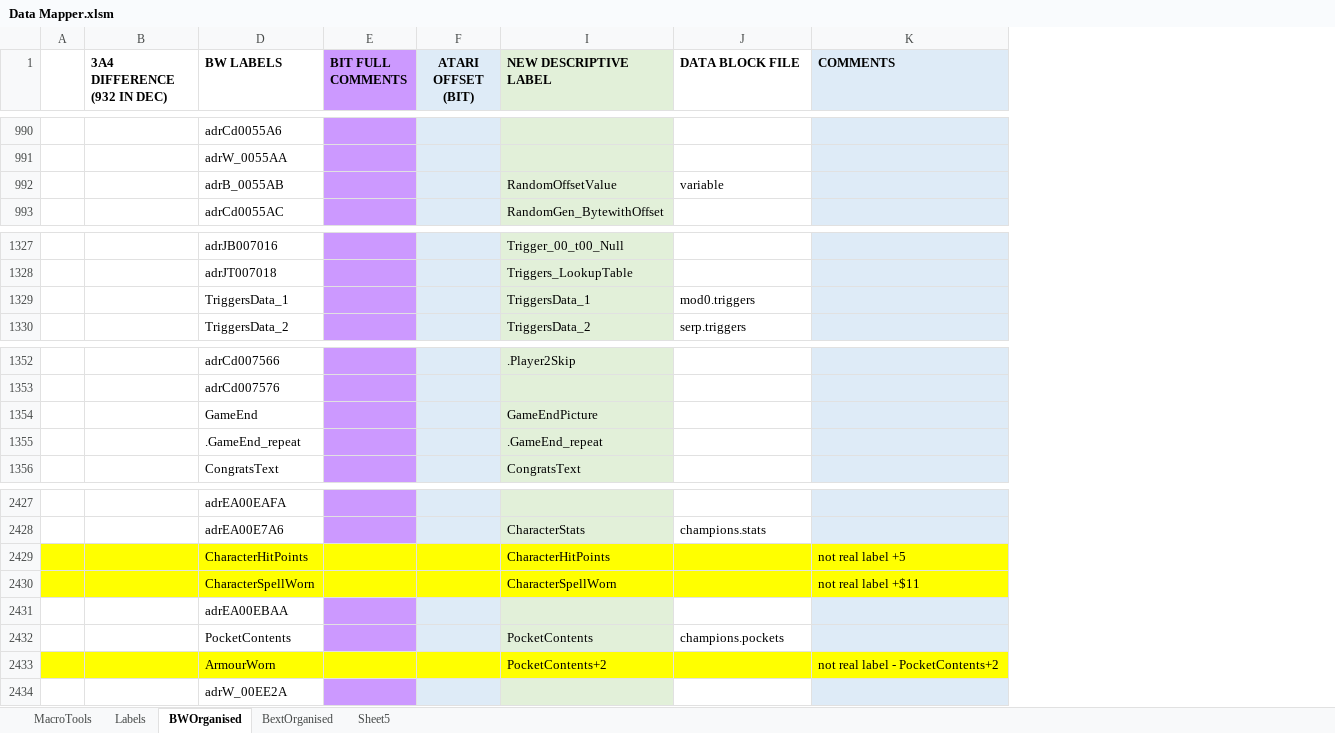
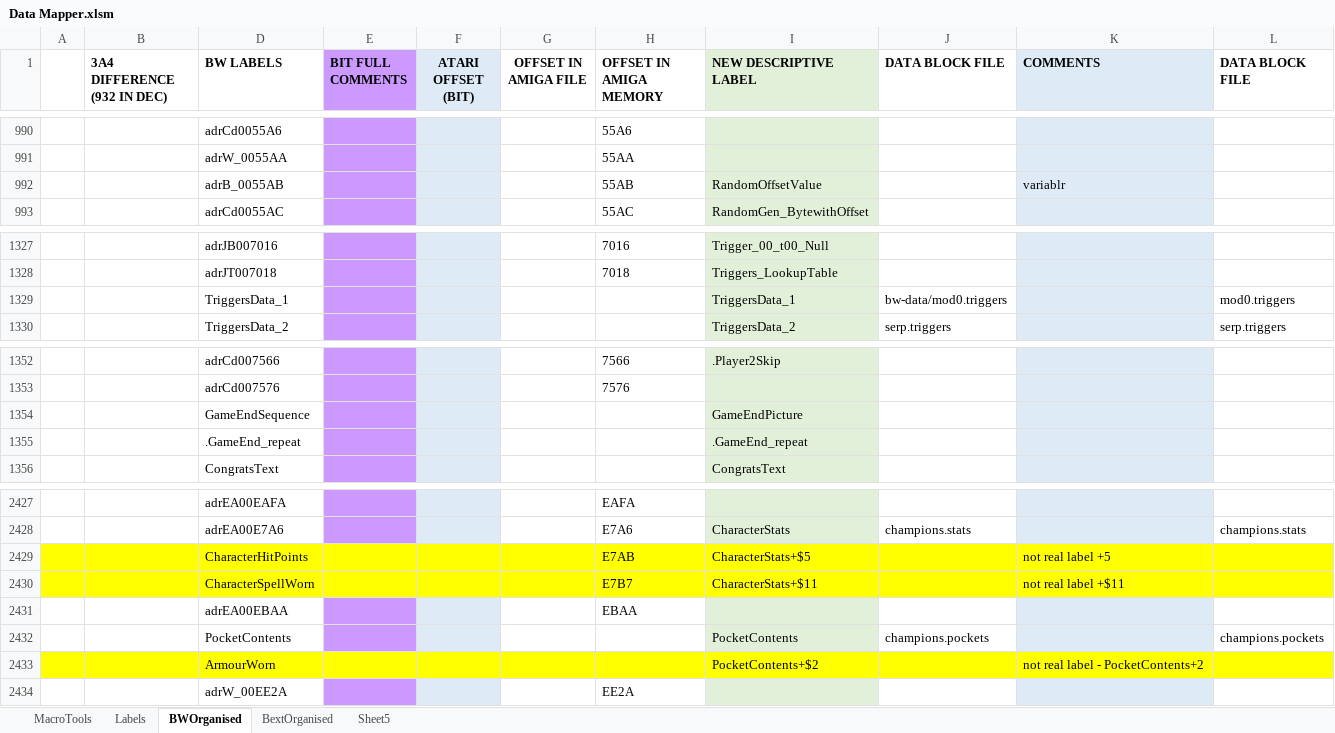
Before and after one commit to HoraceAndTheSpider/Bloodwych-68k, an Excel workbook: Data Mapper.xlsm, sheet BWOrganised, drawn as a sheet; only a part is shown, gaps mark what is left out; values as stored, in another font and other column widths than the file's, no borders; conditional formats not drawn; the diff covers the shown part only; the diff names each change by its address in the sheet, - before the commit and + after, or states it on an @@ line.

```diff
--- a/Data Mapper.xlsm (sheet BWOrganised)
+++ b/Data Mapper.xlsm (sheet BWOrganised)
@@ column G (OFFSET IN AMIGA FILE) unhidden, empty @@
@@ column H (OFFSET IN AMIGA MEMORY) unhidden, rows 990-993: 55A6 | 55AA | 55AB | 55AC; rows 1327-1328: 7016 | 7018; rows 1352-1353: 7566 | 7576; rows 2427-2434: EAFA | E7A6 | E7AB | E7B7 | EBAA |  |  | EE2A @@
+column L (DATA BLOCK FILE), rows 1329-1330: mod0.triggers | serp.triggers; rows 2428-2432: champions.stats |  |  |  | champions.pockets
-J992 (DATA BLOCK FILE): variable
+J992 (DATA BLOCK FILE): (empty)
-K992 (COMMENTS): (empty)
+K992 (COMMENTS): variablr
-J1329 (DATA BLOCK FILE): mod0.triggers
+J1329 (DATA BLOCK FILE): bw-data/mod0.triggers
-D1354 (BW LABELS): GameEnd
+D1354 (BW LABELS): GameEndSequence
-I2429 (NEW DESCRIPTIVE LABEL): CharacterHitPoints
+I2429 (NEW DESCRIPTIVE LABEL): CharacterStats+$5
-I2430 (NEW DESCRIPTIVE LABEL): CharacterSpellWorn
+I2430 (NEW DESCRIPTIVE LABEL): CharacterStats+$11
-I2433 (NEW DESCRIPTIVE LABEL): PocketContents+2
+I2433 (NEW DESCRIPTIVE LABEL): PocketContents+$2
```
Also changed, not shown: 1 added row, 2 removed rows and 8 edited cells elsewhere in this sheet, sheet MacroTools, hidden cells.
